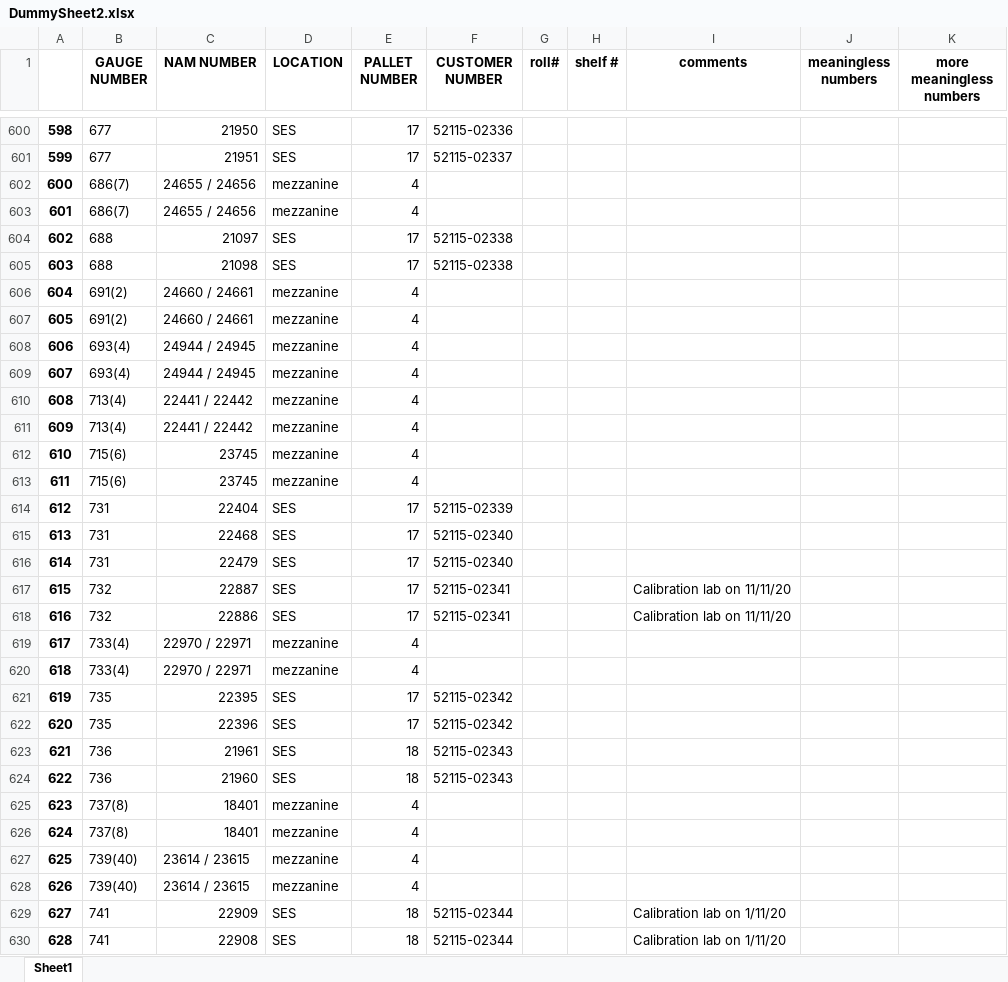
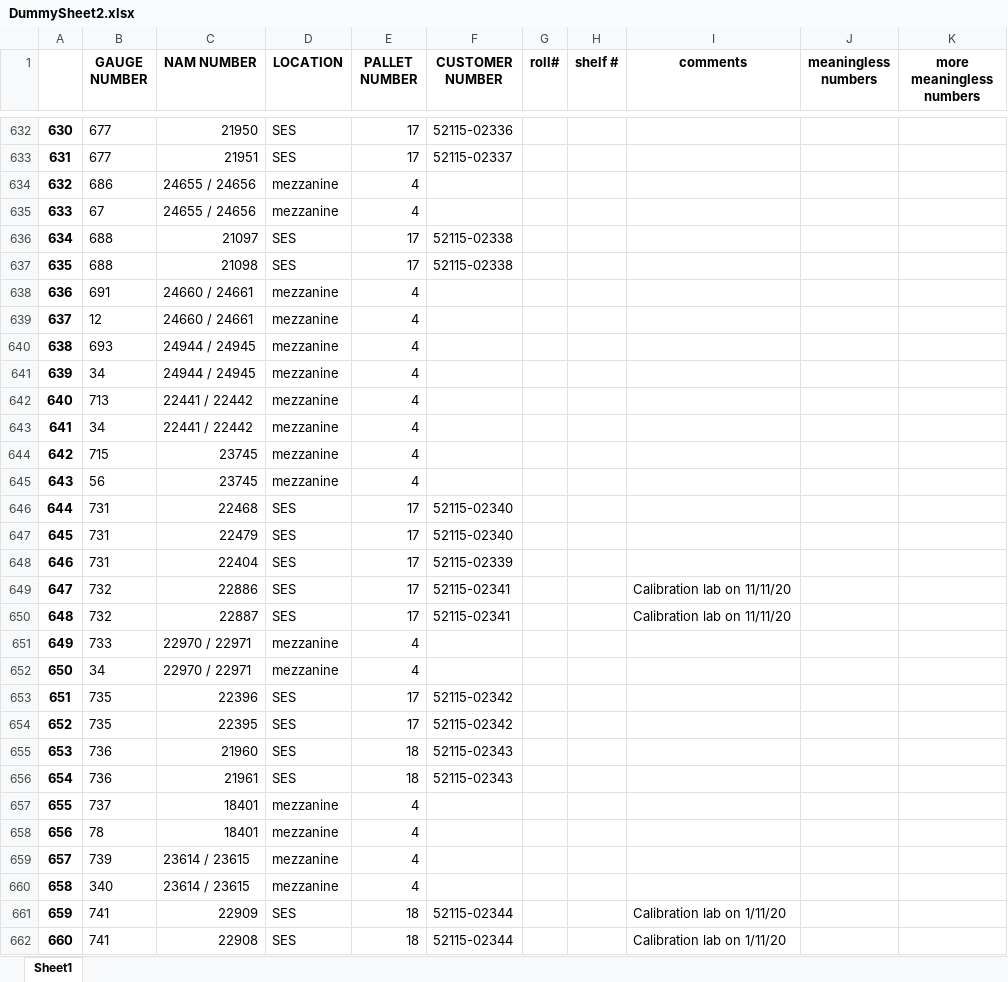
Before and after one commit to Xerxes979/GaugeNamProject, an Excel workbook: DummySheet2.xlsx, sheet Sheet1, drawn as a sheet; only a part is shown, gaps mark what is left out; values as stored, in another font and other column widths than the file's, no borders; addresses are those after the commit; the diff covers the shown part only; the diff names each change by its address in the sheet, - before the commit and + after, or states it on an @@ line.

Commit message:
made the row duplicator work for '#' '(' and '/' found in the gauge or nam number, and accounted for cases where they are in both to make sure that the row is not duplicated an extra time. Also worked on the value editor to make it edit for '/', '#', and '(', and made a separate string cut and concatenation for each of those characters. Next is adding edit functionality for nam numbers. So far it all works.

```diff
--- a/DummySheet2.xlsx (sheet Sheet1)
+++ b/DummySheet2.xlsx (sheet Sheet1)
@@ column A renumbered between rows 118 and 801 @@
-B634 (GAUGE NUMBER): 686(7)
+B634 (GAUGE NUMBER): 686
-B635 (GAUGE NUMBER): 686(7)
+B635 (GAUGE NUMBER): 67
-B638 (GAUGE NUMBER): 691(2)
+B638 (GAUGE NUMBER): 691
-B639 (GAUGE NUMBER): 691(2)
+B639 (GAUGE NUMBER): 12
-B640 (GAUGE NUMBER): 693(4)
+B640 (GAUGE NUMBER): 693
-B641 (GAUGE NUMBER): 693(4)
+B641 (GAUGE NUMBER): 34
-B642 (GAUGE NUMBER): 713(4)
+B642 (GAUGE NUMBER): 713
-B643 (GAUGE NUMBER): 713(4)
+B643 (GAUGE NUMBER): 34
-B644 (GAUGE NUMBER): 715(6)
+B644 (GAUGE NUMBER): 715
-B645 (GAUGE NUMBER): 715(6)
+B645 (GAUGE NUMBER): 56
@@ row 614 moved to row 648: 646 @@
@@ row 618 moved to row 649: 647 @@
-B651 (GAUGE NUMBER): 733(4)
+B651 (GAUGE NUMBER): 733
-B652 (GAUGE NUMBER): 733(4)
+B652 (GAUGE NUMBER): 34
@@ row 622 moved to row 653: 651 @@
@@ row 624 moved to row 655: 653 @@
-B657 (GAUGE NUMBER): 737(8)
+B657 (GAUGE NUMBER): 737
-B658 (GAUGE NUMBER): 737(8)
+B658 (GAUGE NUMBER): 78
-B659 (GAUGE NUMBER): 739(40)
+B659 (GAUGE NUMBER): 739
-B660 (GAUGE NUMBER): 739(40)
+B660 (GAUGE NUMBER): 340
```
Also changed, not shown: 38 added rows, 51 moved rows and 40 edited cells elsewhere in this sheet, 1 other file.
